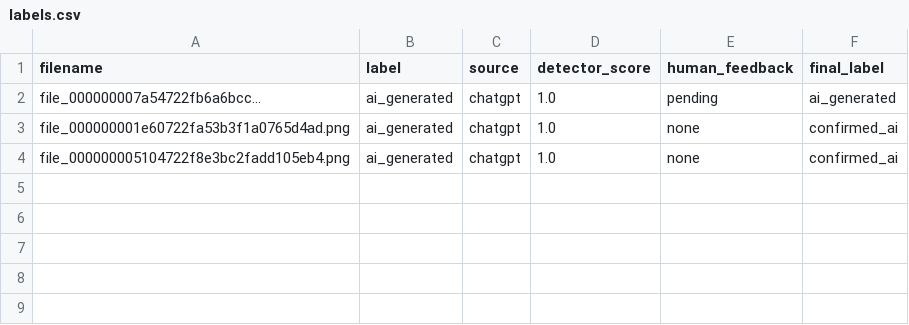
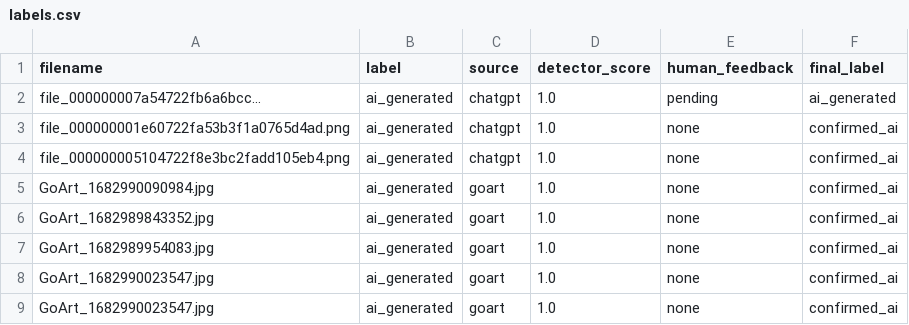
Before and after one commit to blockman-ai/prooforigin-ai, a CSV file: data/metadata/labels.csv, drawn as a sheet.

Commit message:
Update labels.csv

```diff
--- a/data/metadata/labels.csv
+++ b/data/metadata/labels.csv
@@ -4 +4,6 @@ file_000000001e60722fa53b3f1a0765d4ad.png,ai_generated,chatgpt,1.0,none,confirme
 file_000000005104722f8e3bc2fadd105eb4.png,ai_generated,chatgpt,1.0,none,confirmed_ai
+GoArt_1682990090984.jpg,ai_generated,goart,1.0,none,confirmed_ai
+GoArt_1682989843352.jpg,ai_generated,goart,1.0,none,confirmed_ai
+GoArt_1682989954083.jpg,ai_generated,goart,1.0,none,confirmed_ai
+GoArt_1682990023547.jpg,ai_generated,goart,1.0,none,confirmed_ai
+GoArt_1682990023547.jpg,ai_generated,goart,1.0,none,confirmed_ai
```
